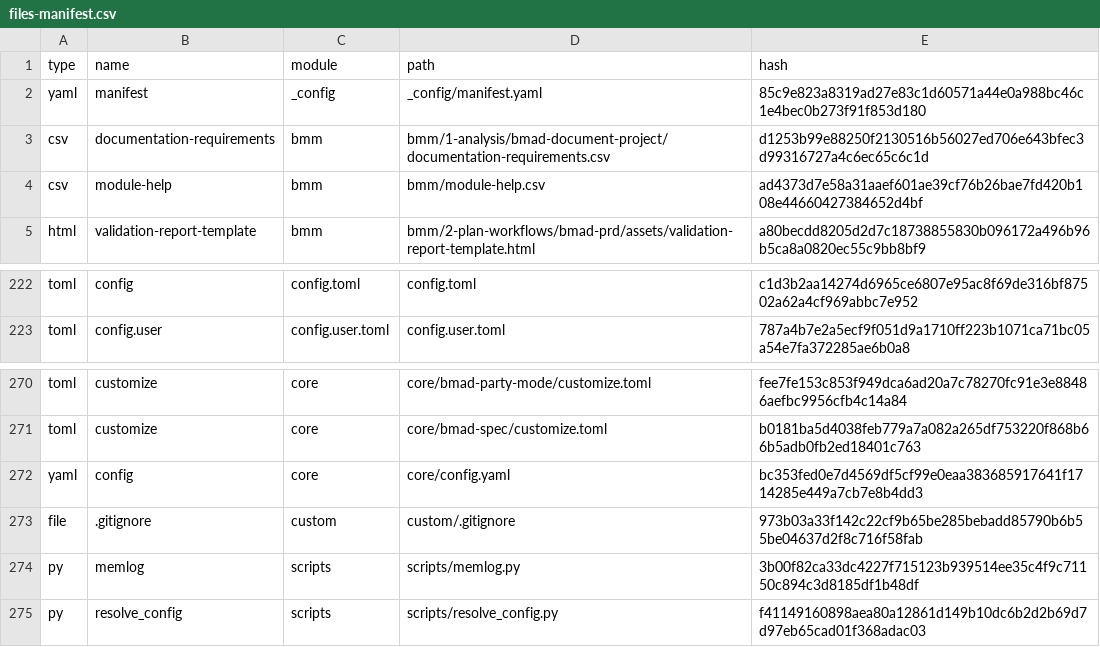
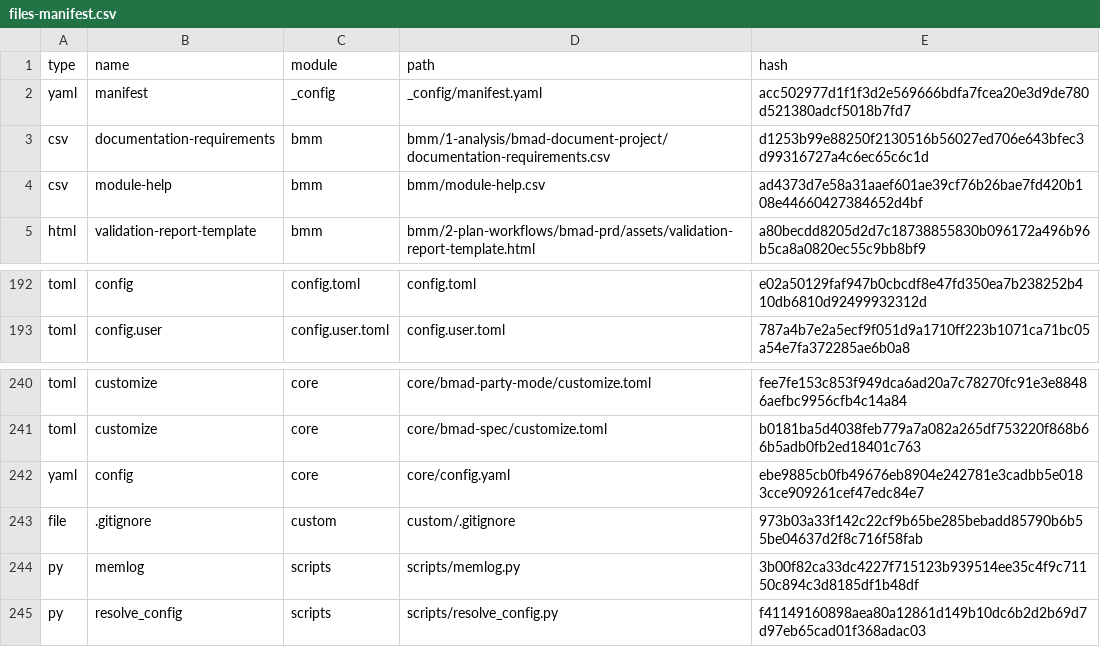
Before and after one commit to petrolal/nvim.dotfiles, a CSV file: _bmad/_config/files-manifest.csv, drawn as a sheet; only a part is shown, gaps mark what is left out; the diff covers the shown part only.

```diff
--- a/_bmad/_config/files-manifest.csv
+++ b/_bmad/_config/files-manifest.csv
@@ -1,3 +1,3 @@
 type,name,module,path,hash
-"yaml","manifest","_config","_config/manifest.yaml","85c9e823a8319ad27e83c1d60571a44e0a988bc46c1e4bec0b273f91f853d180"
+"yaml","manifest","_config","_config/manifest.yaml","acc502977d1f1f3d2e569666bdfa7fcea20e3d9de780d521380adcf5018b7fd7"
 "csv","documentation-requirements","bmm","bmm/1-analysis/bmad-document-project/documentation-requirements.csv","d1253b99e88250f2130516b56027ed706e643bfec3d99316727a4c6ec65c6c1d"
@@ -222,2 +192,2 @@ type,name,module,path,hash
-"toml","config","config.toml","config.toml","c1d3b2aa14274d6965ce6807e95ac8f69de316bf87502a62a4cf969abbc7e952"
+"toml","config","config.toml","config.toml","e02a50129faf947b0cbcdf8e47fd350ea7b238252b410db6810d92499932312d"
 "toml","config.user","config.user.toml","config.user.toml","787a4b7e2a5ecf9f051d9a1710ff223b1071ca71bc05a54e7fa372285ae6b0a8"
@@ -271,3 +241,3 @@ type,name,module,path,hash
 "toml","customize","core","core/bmad-spec/customize.toml","b0181ba5d4038feb779a7a082a265df753220f868b66b5adb0fb2ed18401c763"
-"yaml","config","core","core/config.yaml","bc353fed0e7d4569df5cf99e0eaa383685917641f1714285e449a7cb7e8b4dd3"
+"yaml","config","core","core/config.yaml","ebe9885cb0fb49676eb8904e242781e3cadbb5e0183cce909261cef47edc84e7"
 "file",".gitignore","custom","custom/.gitignore","973b03a33f142c22cf9b65be285bebadd85790b6b55be04637d2f8c716f58fab"
```
Also changed, not shown: 30 removed rows and 1 edited cell elsewhere in this file, _bmad/_config/bmad-help.csv, _bmad/_config/skill-manifest.csv, 21 other files.
